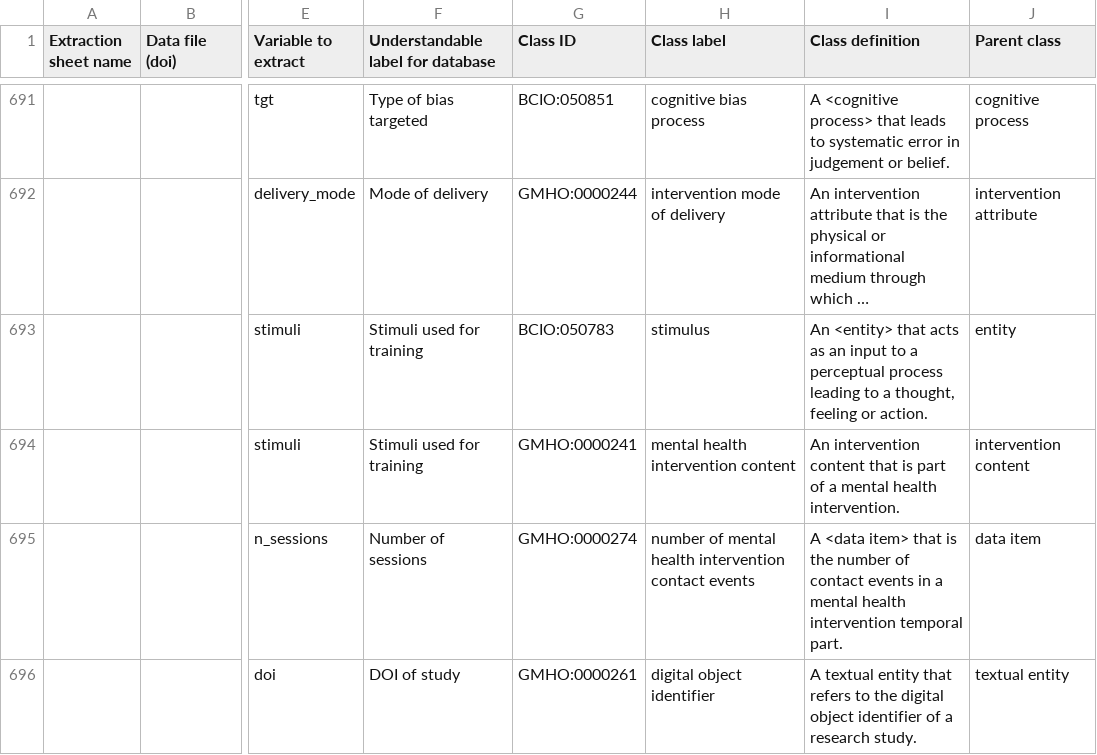
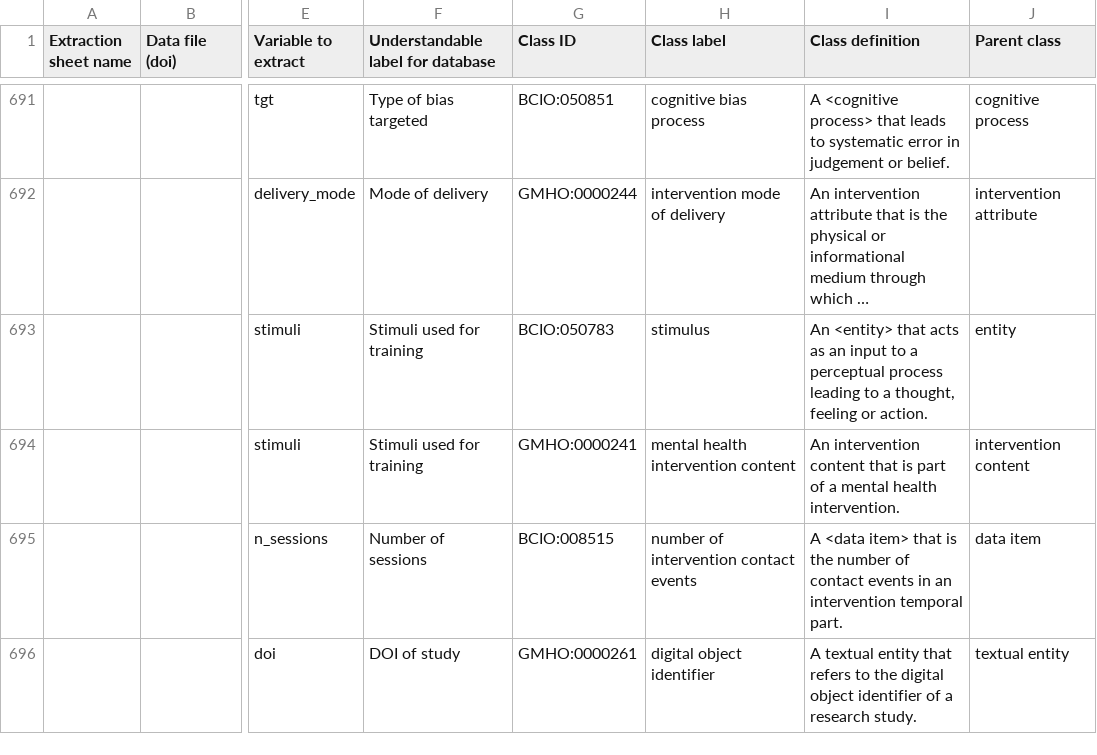
Before and after one commit to galenos-project/mental-health-ontology, a CSV file: Mapping to LSRs/Mental Health Ontology mapping to LSRs.csv, drawn as a sheet; only a part is shown, gaps mark what is left out; long unchanged cells end in …; the diff names each change by its address in the sheet, - before the commit and + after, or states it on an @@ line.

```diff
--- a/Mapping to LSRs/Mental Health Ontology mapping to LSRs.csv
+++ b/Mapping to LSRs/Mental Health Ontology mapping to LSRs.csv
-G695 (Class ID): GMHO:0000274
+G695 (Class ID): BCIO:008515
-H695 (Class label): number of mental health intervention contact events
+H695 (Class label): number of intervention contact events
-I695 (Class definition): …events in a mental health intervention temporal…
+I695 (Class definition): …events in an intervention temporal…
```
